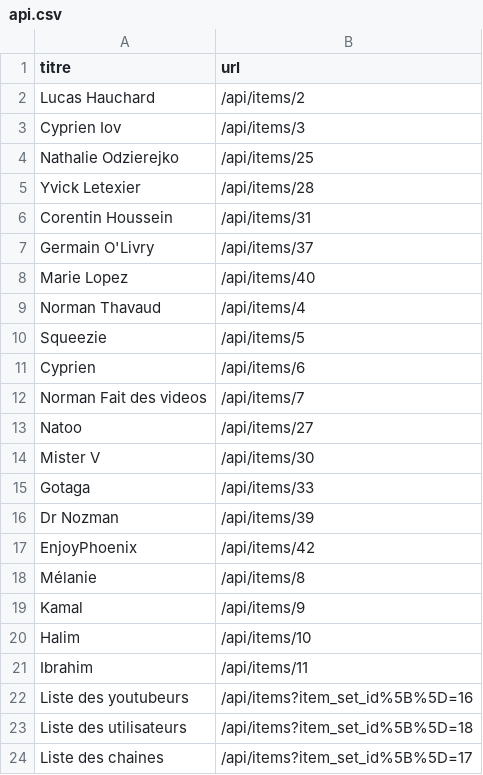
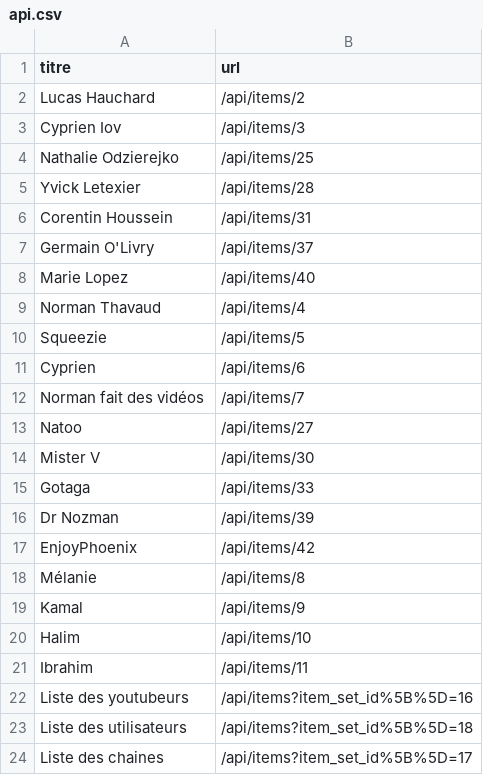
Before and after one commit to melanieCorr/Trombino-Groupe4, a CSV file: data/api.csv, drawn as a sheet.

```diff
--- a/data/api.csv
+++ b/data/api.csv
@@ -11,3 +11,3 @@ Squeezie,/api/items/5
 Cyprien,/api/items/6
-Norman Fait des videos,/api/items/7
+Norman fait des vidéos,/api/items/7
 Natoo,/api/items/27
```
Also changed, not shown: 2 other files.
